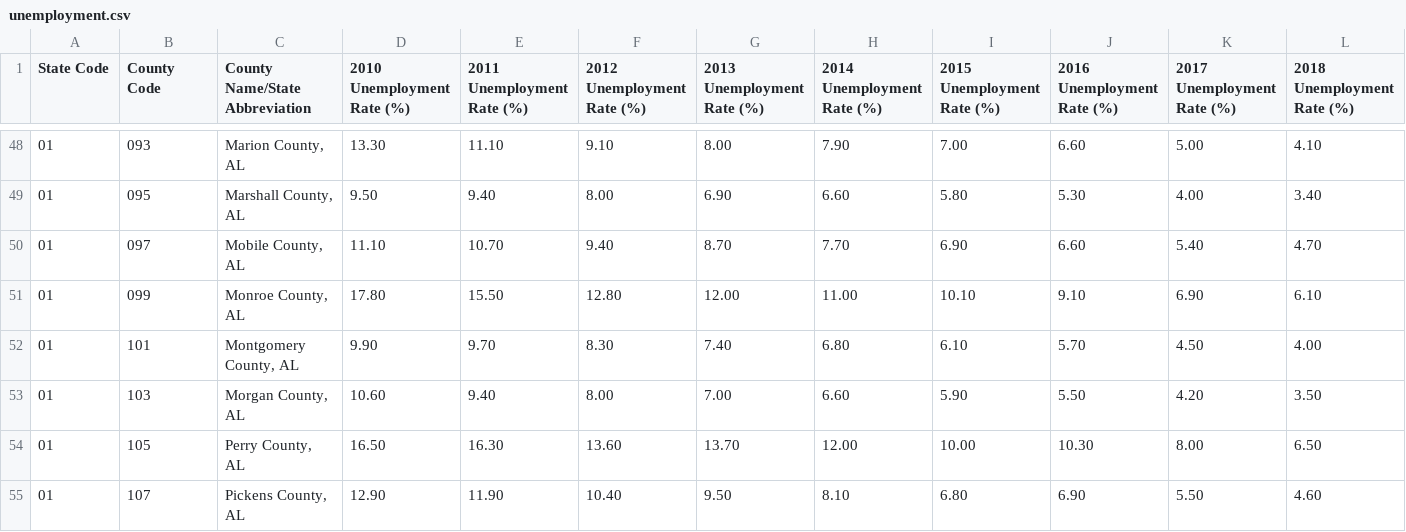
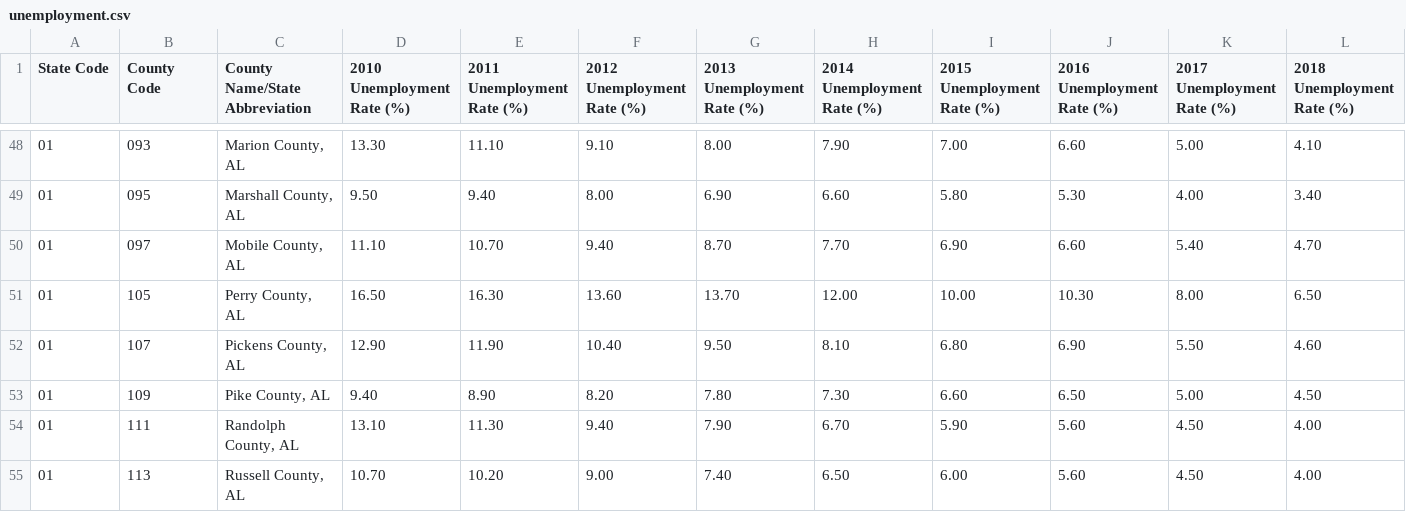
Before and after one commit to nalam004/seniordesign, a CSV file: unemployment.csv, drawn as a sheet; only a part is shown, gaps mark what is left out; the shorter side is filled out with more unchanged rows; rows hold the shown columns only; the diff names each change by its address in the sheet, - before the commit and + after, or states it on an @@ line.

Commit message:
Update unemployment.csv

```diff
--- a/unemployment.csv
+++ b/unemployment.csv
-row 51: 01 | 099 | Monroe County, AL | 17.80 | 15.50 | 12.80 | 12.00 | 11.00 | 10.10 | 9.10 | 6.90 | 6.10
-row 52: 01 | 101 | Montgomery County, AL | 9.90 | 9.70 | 8.30 | 7.40 | 6.80 | 6.10 | 5.70 | 4.50 | 4.00
-row 53: 01 | 103 | Morgan County, AL | 10.60 | 9.40 | 8.00 | 7.00 | 6.60 | 5.90 | 5.50 | 4.20 | 3.50
```
